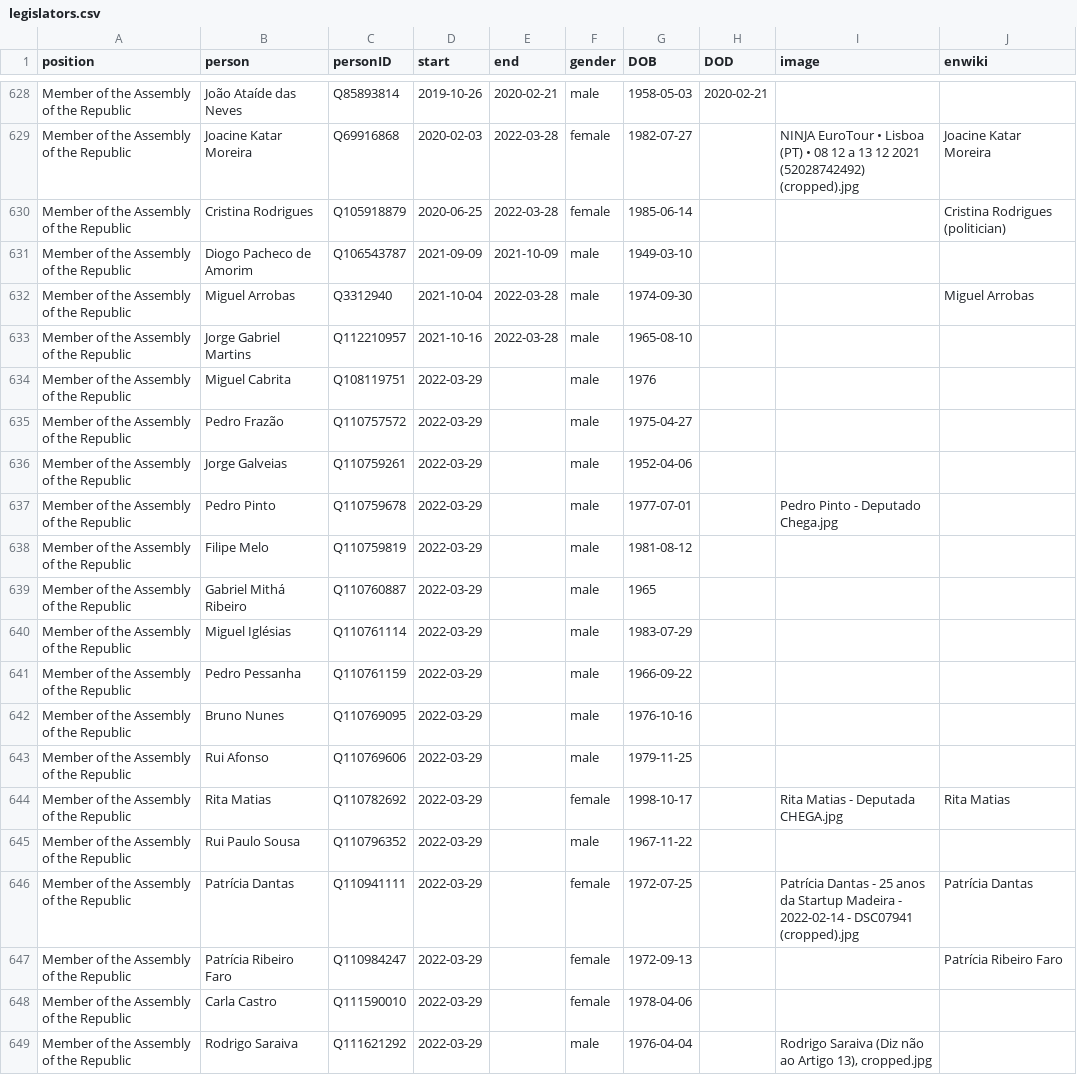
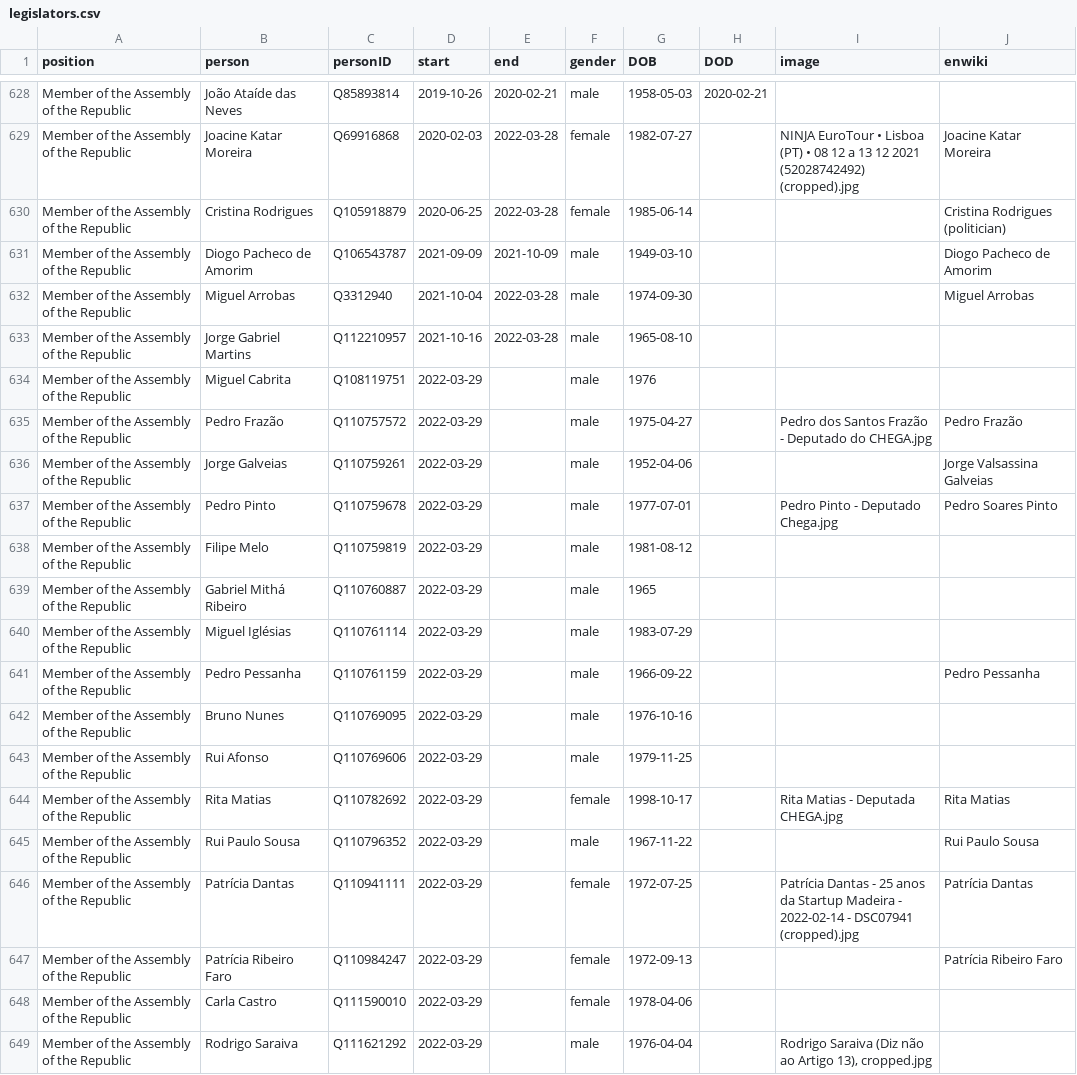
Before and after one commit to every-politician-scrapers/portugal-cabinet, a CSV file: html/legislators.csv, drawn as a sheet; only a part is shown, gaps mark what is left out.

```diff
--- a/html/legislators.csv
+++ b/html/legislators.csv
@@ -630,3 +630,3 @@ Member of the Assembly of the Republic,Joacine Katar Moreira,Q69916868,2020-02-0
 Member of the Assembly of the Republic,Cristina Rodrigues,Q105918879,2020-06-25,2022-03-28,female,1985-06-14,,,Cristina Rodrigues (politician)
-Member of the Assembly of the Republic,Diogo Pacheco de Amorim,Q106543787,2021-09-09,2021-10-09,male,1949-03-10,,,
+Member of the Assembly of the Republic,Diogo Pacheco de Amorim,Q106543787,2021-09-09,2021-10-09,male,1949-03-10,,,Diogo Pacheco de Amorim
 Member of the Assembly of the Republic,Miguel Arrobas,Q3312940,2021-10-04,2022-03-28,male,1974-09-30,,,Miguel Arrobas
@@ -634,5 +634,5 @@ Member of the Assembly of the Republic,Jorge Gabriel Martins,Q112210957,2021-10-
 Member of the Assembly of the Republic,Miguel Cabrita,Q108119751,2022-03-29,,male,1976,,,
-Member of the Assembly of the Republic,Pedro Frazão,Q110757572,2022-03-29,,male,1975-04-27,,,
-Member of the Assembly of the Republic,Jorge Galveias,Q110759261,2022-03-29,,male,1952-04-06,,,
-Member of the Assembly of the Republic,Pedro Pinto,Q110759678,2022-03-29,,male,1977-07-01,,Pedro Pinto - Deputado Chega.jpg,
+Member of the Assembly of the Republic,Pedro Frazão,Q110757572,2022-03-29,,male,1975-04-27,,Pedro dos Santos Frazão - Deputado do CHEGA.jpg,Pedro Frazão
+Member of the Assembly of the Republic,Jorge Galveias,Q110759261,2022-03-29,,male,1952-04-06,,,Jorge Valsassina Galveias
+Member of the Assembly of the Republic,Pedro Pinto,Q110759678,2022-03-29,,male,1977-07-01,,Pedro Pinto - Deputado Chega.jpg,Pedro Soares Pinto
 Member of the Assembly of the Republic,Filipe Melo,Q110759819,2022-03-29,,male,1981-08-12,,,
@@ -640,3 +640,3 @@ Member of the Assembly of the Republic,Gabriel Mithá Ribeiro,Q110760887,2022-03
 Member of the Assembly of the Republic,Miguel Iglésias,Q110761114,2022-03-29,,male,1983-07-29,,,
-Member of the Assembly of the Republic,Pedro Pessanha,Q110761159,2022-03-29,,male,1966-09-22,,,
+Member of the Assembly of the Republic,Pedro Pessanha,Q110761159,2022-03-29,,male,1966-09-22,,,Pedro Pessanha
 Member of the Assembly of the Republic,Bruno Nunes,Q110769095,2022-03-29,,male,1976-10-16,,,
@@ -644,3 +644,3 @@ Member of the Assembly of the Republic,Rui Afonso,Q110769606,2022-03-29,,male,19
 Member of the Assembly of the Republic,Rita Matias,Q110782692,2022-03-29,,female,1998-10-17,,Rita Matias - Deputada CHEGA.jpg,Rita Matias
-Member of the Assembly of the Republic,Rui Paulo Sousa,Q110796352,2022-03-29,,male,1967-11-22,,,
+Member of the Assembly of the Republic,Rui Paulo Sousa,Q110796352,2022-03-29,,male,1967-11-22,,,Rui Paulo Sousa
 Member of the Assembly of the Republic,Patrícia Dantas,Q110941111,2022-03-29,,female,1972-07-25,,Patrícia Dantas - 25 anos da Startup Madeira - 2022-02-14 - DSC07941 (cropped).jpg,Patrícia Dantas
```
Also changed, not shown: 1 other file.
